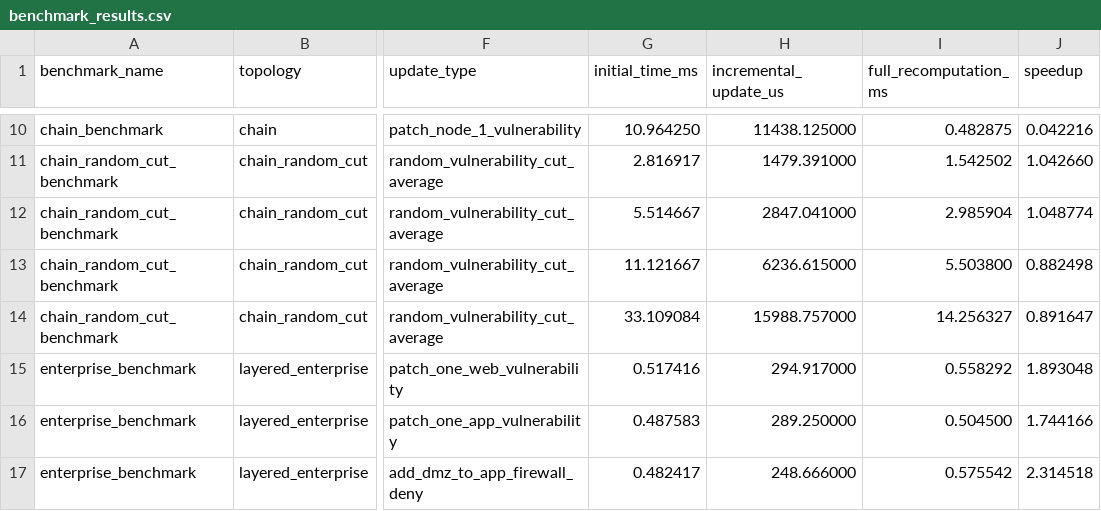
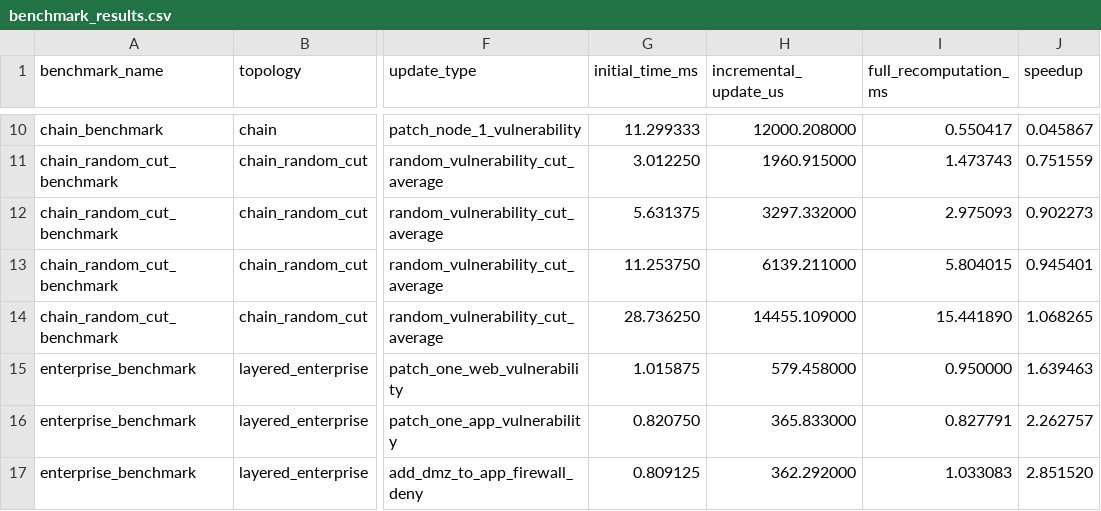
Before and after one commit to stefi19/DynamicAttackGraphs, a CSV file: docs/assets/benchmark_results.csv, drawn as a sheet; only a part is shown, gaps mark what is left out; the diff covers the shown part only; the diff names each change by its address in the sheet, - before the commit and + after, or states it on an @@ line.

```diff
--- a/docs/assets/benchmark_results.csv
+++ b/docs/assets/benchmark_results.csv
-G10 (initial_time_ms): 10.964250
+G10 (initial_time_ms): 11.299333
-H10 (incremental_update_us): 11438.125000
+H10 (incremental_update_us): 12000.208000
-I10 (full_recomputation_ms): 0.482875
+I10 (full_recomputation_ms): 0.550417
-J10 (speedup): 0.042216
+J10 (speedup): 0.045867
-G11 (initial_time_ms): 2.816917
+G11 (initial_time_ms): 3.012250
-H11 (incremental_update_us): 1479.391000
+H11 (incremental_update_us): 1960.915000
-I11 (full_recomputation_ms): 1.542502
+I11 (full_recomputation_ms): 1.473743
-J11 (speedup): 1.042660
+J11 (speedup): 0.751559
-G12 (initial_time_ms): 5.514667
+G12 (initial_time_ms): 5.631375
-H12 (incremental_update_us): 2847.041000
+H12 (incremental_update_us): 3297.332000
-I12 (full_recomputation_ms): 2.985904
+I12 (full_recomputation_ms): 2.975093
-J12 (speedup): 1.048774
+J12 (speedup): 0.902273
-G13 (initial_time_ms): 11.121667
+G13 (initial_time_ms): 11.253750
-H13 (incremental_update_us): 6236.615000
+H13 (incremental_update_us): 6139.211000
-I13 (full_recomputation_ms): 5.503800
+I13 (full_recomputation_ms): 5.804015
-J13 (speedup): 0.882498
+J13 (speedup): 0.945401
-G14 (initial_time_ms): 33.109084
+G14 (initial_time_ms): 28.736250
-H14 (incremental_update_us): 15988.757000
+H14 (incremental_update_us): 14455.109000
-I14 (full_recomputation_ms): 14.256327
+I14 (full_recomputation_ms): 15.441890
-J14 (speedup): 0.891647
+J14 (speedup): 1.068265
-G15 (initial_time_ms): 0.517416
+G15 (initial_time_ms): 1.015875
-H15 (incremental_update_us): 294.917000
+H15 (incremental_update_us): 579.458000
-I15 (full_recomputation_ms): 0.558292
+I15 (full_recomputation_ms): 0.950000
-J15 (speedup): 1.893048
+J15 (speedup): 1.639463
-G16 (initial_time_ms): 0.487583
+G16 (initial_time_ms): 0.820750
-H16 (incremental_update_us): 289.250000
+H16 (incremental_update_us): 365.833000
-I16 (full_recomputation_ms): 0.504500
+I16 (full_recomputation_ms): 0.827791
-J16 (speedup): 1.744166
+J16 (speedup): 2.262757
-G17 (initial_time_ms): 0.482417
+G17 (initial_time_ms): 0.809125
-H17 (incremental_update_us): 248.666000
+H17 (incremental_update_us): 362.292000
-I17 (full_recomputation_ms): 0.575542
+I17 (full_recomputation_ms): 1.033083
-J17 (speedup): 2.314518
+J17 (speedup): 2.851520
```
Also changed, not shown: 36 edited cells elsewhere in this file, 9 other files.
